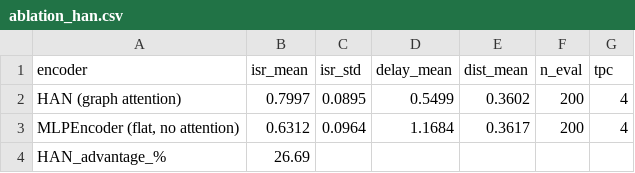
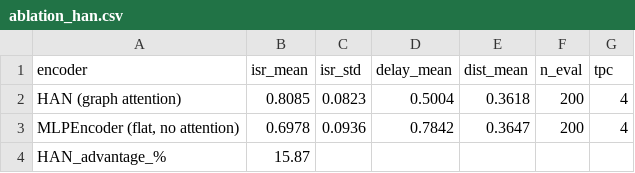
Before and after one commit to Sreekarji/cscA-hdm-reproduction, a CSV file: results/final/ablation_han.csv, drawn as a sheet.

```diff
--- a/results/final/ablation_han.csv
+++ b/results/final/ablation_han.csv
@@ -1,4 +1,4 @@
 encoder,isr_mean,isr_std,delay_mean,dist_mean,n_eval,tpc
-HAN (graph attention),0.7997,0.0895,0.5499,0.3602,200,4
-"MLPEncoder (flat, no attention)",0.6312,0.0964,1.1684,0.3617,200,4
-HAN_advantage_%,26.69,,,,,
+HAN (graph attention),0.8085,0.0823,0.5004,0.3618,200,4
+"MLPEncoder (flat, no attention)",0.6978,0.0936,0.7842,0.3647,200,4
+HAN_advantage_%,15.87,,,,,
```
Also changed, not shown: results/final/convergence_tpc10.csv, results/final/convergence_tpc4.csv, 5 other files.
